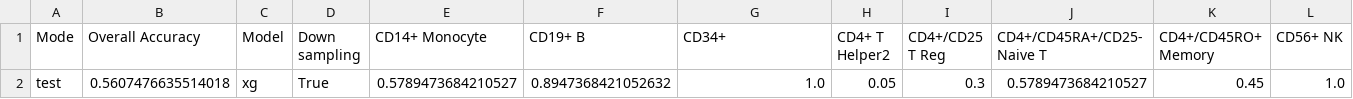
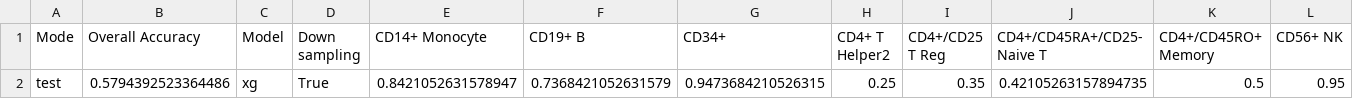
Before and after one commit to Amrithya/scRNAseq, a CSV file: cell_type_classification/results/results_file_xg_down.csv, drawn as a sheet; only a part is shown; removed rows and columns are numbered as before the commit, all else as after; rows hold the shown columns only; the diff names each change by its address in the sheet, - before the commit and + after, or states it on an @@ line.

```diff
--- a/cell_type_classification/results/results_file_xg_down.csv
+++ b/cell_type_classification/results/results_file_xg_down.csv
-row 2: test | 0.5607476635514018 | xg | True | 0.5789473684210527 | 0.8947368421052632 | 1.0 | 0.05 | 0.3 | 0.5789473684210527 | 0.45 | 1.0
+row 2: test | 0.5794392523364486 | xg | True | 0.8421052631578947 | 0.7368421052631579 | 0.9473684210526315 | 0.25 | 0.35 | 0.42105263157894735 | 0.5 | 0.95
```
Also changed, not shown: 1 other file.
